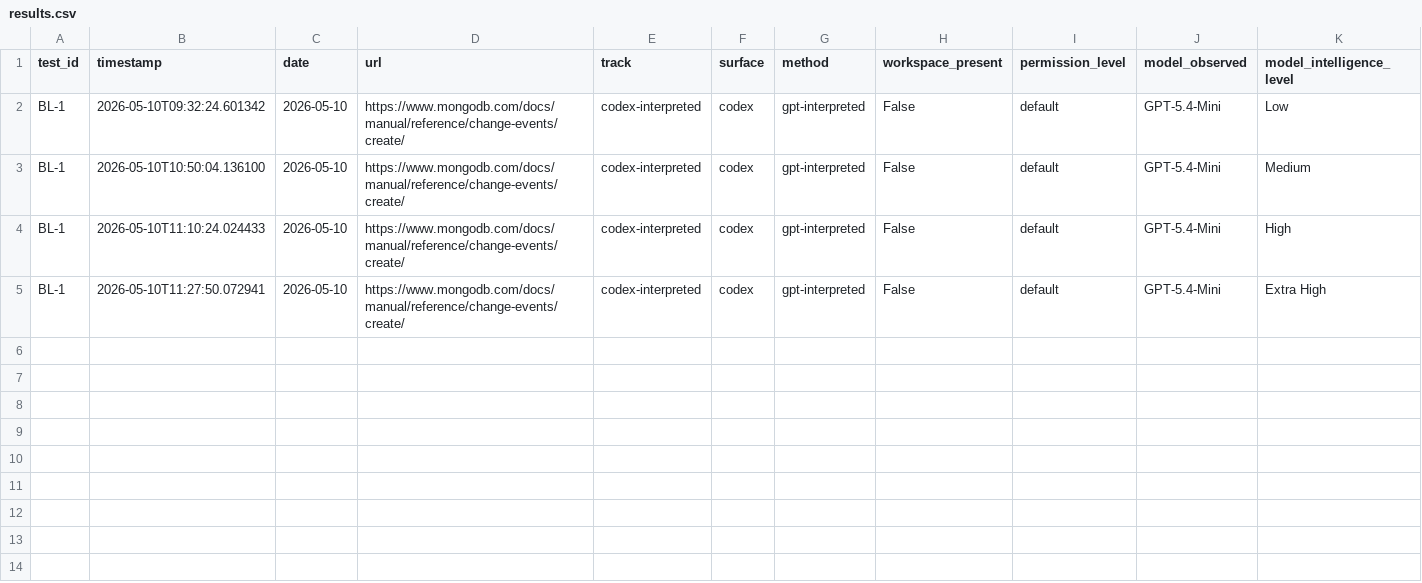
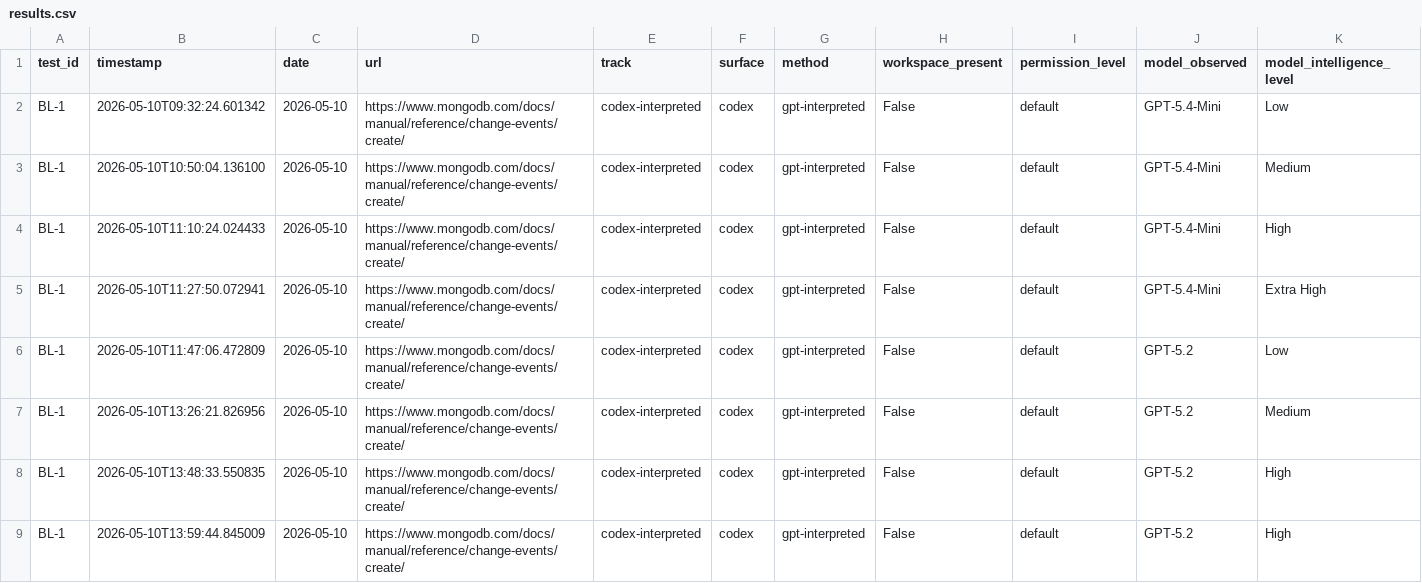
Before and after one commit to rhyannonjoy/agent-ecosystem-testing, a CSV file: open-ai-codex-web-search/results/codex-interpreted/results.csv, drawn as a sheet; only a part is shown; rows hold the shown columns only; the diff names each change by its address in the sheet, - before the commit and + after, or states it on an @@ line.

Commit message:
[add] GPT-5.2 results (Issue #147)

```diff
--- a/open-ai-codex-web-search/results/codex-interpreted/results.csv
+++ b/open-ai-codex-web-search/results/codex-interpreted/results.csv
+row 6: BL-1 | 2026-05-10T11:47:06.472809 | 2026-05-10 | https://www.mongodb.com/docs/manual/reference/change-events/create/ | codex-interpreted | codex | gpt-interpreted | False | default | GPT-5.2 | Low
+row 7: BL-1 | 2026-05-10T13:26:21.826956 | 2026-05-10 | https://www.mongodb.com/docs/manual/reference/change-events/create/ | codex-interpreted | codex | gpt-interpreted | False | default | GPT-5.2 | Medium
+row 8: BL-1 | 2026-05-10T13:48:33.550835 | 2026-05-10 | https://www.mongodb.com/docs/manual/reference/change-events/create/ | codex-interpreted | codex | gpt-interpreted | False | default | GPT-5.2 | High
+row 9: BL-1 | 2026-05-10T13:59:44.845009 | 2026-05-10 | https://www.mongodb.com/docs/manual/reference/change-events/create/ | codex-interpreted | codex | gpt-interpreted | False | default | GPT-5.2 | High
```
